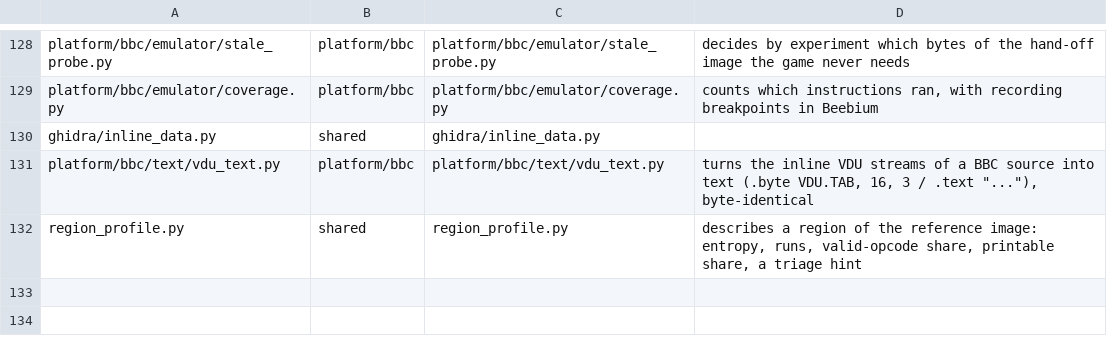
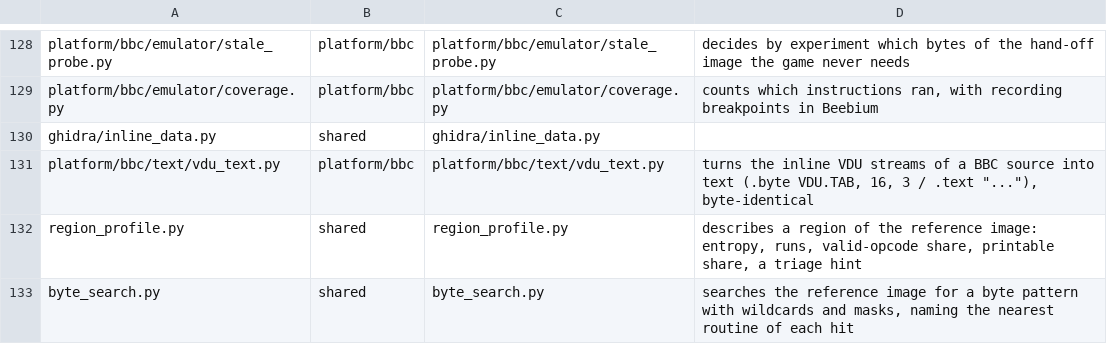
Before and after one commit to Dave-Agent/MOSaic, a TSV file: references/tool_layout.tsv, drawn as a sheet; only a part is shown, gaps mark what is left out.

Commit message:
byte_search.py: byte patterns with wildcards and masks, each hit with its nearest routine. Fixes #55

```diff
--- a/references/tool_layout.tsv
+++ b/references/tool_layout.tsv
@@ -132 +132,2 @@ platform/bbc/text/vdu_text.py	platform/bbc	platform/bbc/text/vdu_text.py	turns t
 region_profile.py	shared	region_profile.py	describes a region of the reference image: entropy, runs, valid-opcode share, printable share, a triage hint
+byte_search.py	shared	byte_search.py	searches the reference image for a byte pattern with wildcards and masks, naming the nearest routine of each hit
```
Also changed, not shown: 2 other files.
